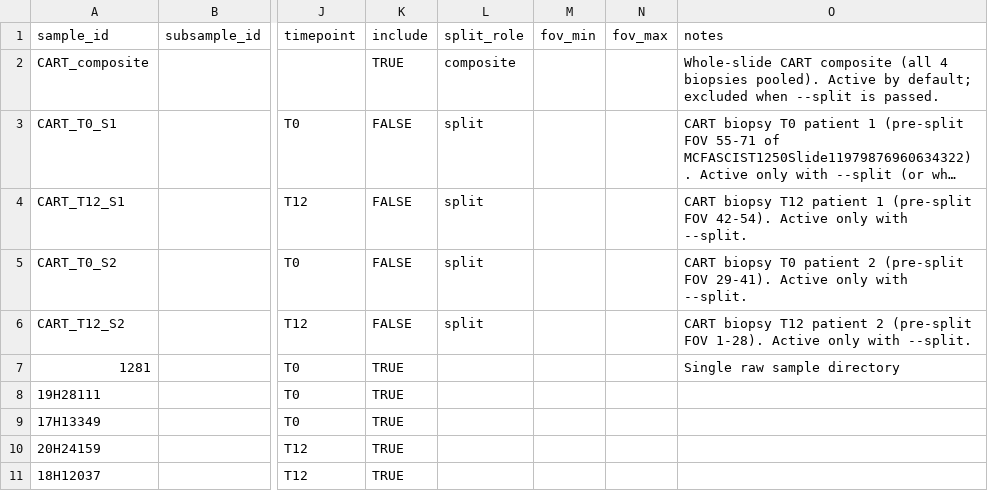
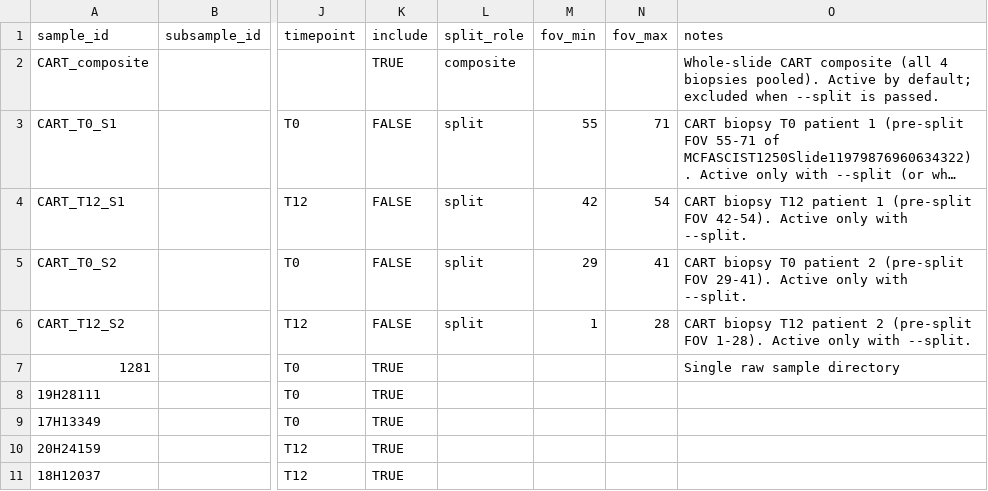
Before and after one commit to CharitidisKP/CosMx_Analysis_Giotto, a CSV file: Parameters/sample_sheet.csv, drawn as a sheet; only a part is shown, gaps mark what is left out; long unchanged cells end in …; the diff names each change by its address in the sheet, - before the commit and + after, or states it on an @@ line.

Commit message:
Separate logs for each sample, Annotation terminal output reduced and default annotation set, visualisations fixed for 08

```diff
--- a/Parameters/sample_sheet.csv
+++ b/Parameters/sample_sheet.csv
-M3 (fov_min): (empty)
+M3 (fov_min): 55
-N3 (fov_max): (empty)
+N3 (fov_max): 71
-M4 (fov_min): (empty)
+M4 (fov_min): 42
-N4 (fov_max): (empty)
+N4 (fov_max): 54
-M5 (fov_min): (empty)
+M5 (fov_min): 29
-N5 (fov_max): (empty)
+N5 (fov_max): 41
-M6 (fov_min): (empty)
+M6 (fov_min): 1
-N6 (fov_max): (empty)
+N6 (fov_max): 28
```
Also changed, not shown: 6 other files.
